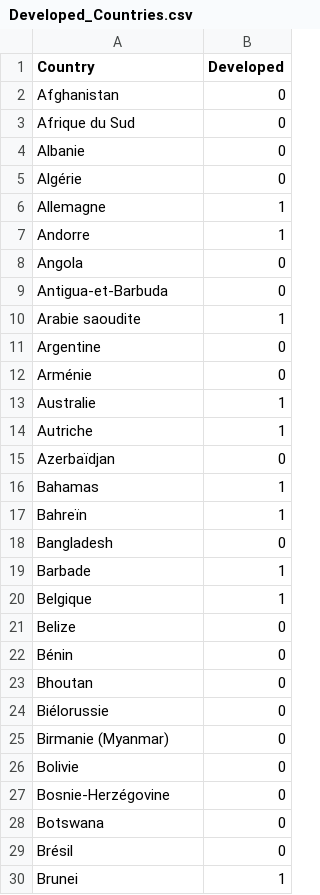
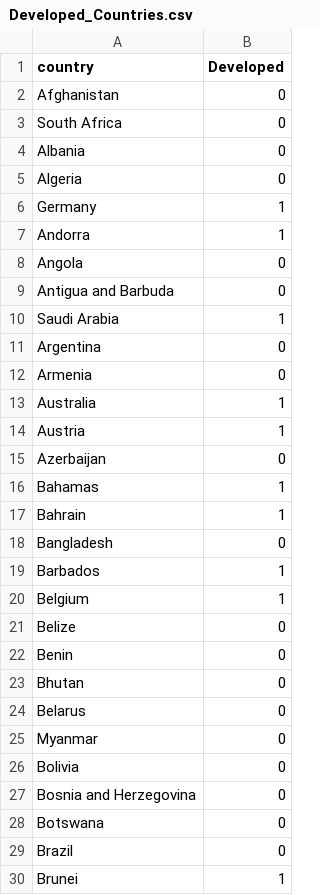
Before and after one commit to Brunde95/ESILV_Green_AI_Global_Climate_Event, a CSV file: Developed_Countries.csv, drawn as a sheet; only a part is shown; the diff covers the shown part only; the diff names each change by its address in the sheet, - before the commit and + after, or states it on an @@ line.

```diff
--- a/Developed_Countries.csv
+++ b/Developed_Countries.csv
-A1: Country
+A1: country
-A3 (country): Afrique du Sud
+A3 (country): South Africa
-A4 (country): Albanie
+A4 (country): Albania
-A5 (country): Algérie
+A5 (country): Algeria
-A6 (country): Allemagne
+A6 (country): Germany
-A7 (country): Andorre
+A7 (country): Andorra
-A9 (country): Antigua-et-Barbuda
+A9 (country): Antigua and Barbuda
-A10 (country): Arabie saoudite
+A10 (country): Saudi Arabia
-A11 (country): Argentine
+A11 (country): Argentina
-A12 (country): Arménie
+A12 (country): Armenia
-A13 (country): Australie
+A13 (country): Australia
-A14 (country): Autriche
+A14 (country): Austria
-A15 (country): Azerbaïdjan
+A15 (country): Azerbaijan
-A17 (country): Bahreïn
+A17 (country): Bahrain
-A19 (country): Barbade
+A19 (country): Barbados
-A20 (country): Belgique
+A20 (country): Belgium
-A22 (country): Bénin
+A22 (country): Benin
-A23 (country): Bhoutan
+A23 (country): Bhutan
-A24 (country): Biélorussie
+A24 (country): Belarus
-A25 (country): Birmanie (Myanmar)
+A25 (country): Myanmar
-A26 (country): Bolivie
+A26 (country): Bolivia
-A27 (country): Bosnie-Herzégovine
+A27 (country): Bosnia and Herzegovina
-A29 (country): Brésil
+A29 (country): Brazil
```
Also changed, not shown: 112 edited cells elsewhere in this file, 2 other files.
